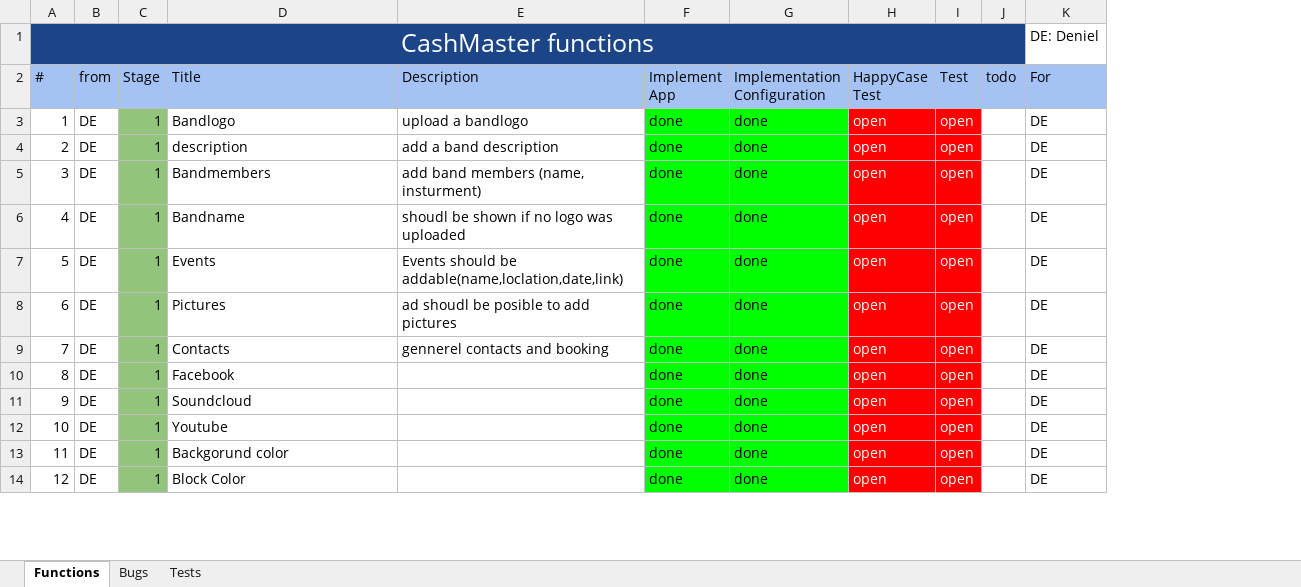
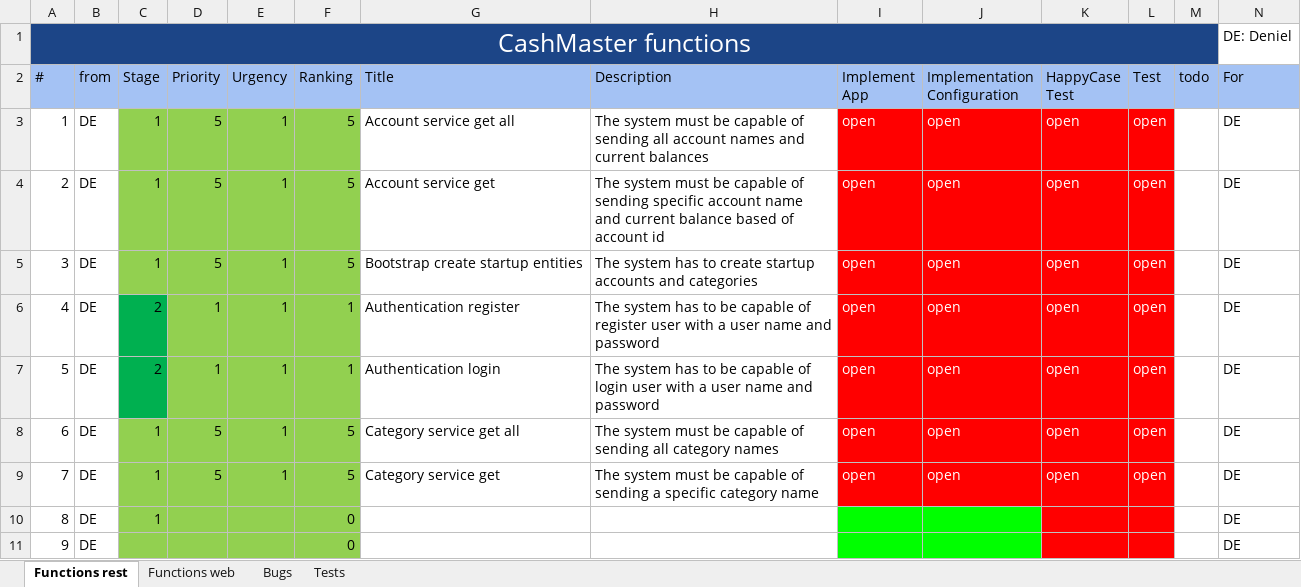
Before and after one commit to FollowJack/cash-master, an Excel workbook: doc/Requirements.xlsx, sheet Functions rest, drawn as a sheet; only a part is shown; values as stored, in another font and other column widths than the file's, no borders; conditional formats not drawn; removed rows and columns are numbered as before the commit, all else as after; rows hold the shown columns only; the diff covers the shown part only; the diff names each change by its address in the sheet, - before the commit and + after, or states it on an @@ line.

```diff
--- a/doc/Requirements.xlsx (sheet Functions rest)
+++ b/doc/Requirements.xlsx (sheet Functions rest)
-sheet tab: Functions
+sheet tab: Functions rest
+sheet tab: Functions web
+column D (Priority), rows 3-9: 5 | 5 | 5 | 1 | 1 | 5 | 5
+column E (Urgency), rows 3-9: all 1
+column F (Ranking), rows 3-9: 5 | 5 | 5 | 1 | 1 | 5 | 5
-C3:C5 fill: #93C47D
+C3:C5 fill: #92D050
-G3 (Title): Bandlogo
+G3 (Title): Account service get all
-H3 (Description): upload a bandlogo
+H3 (Description): The system must be capable of sending all account names and current balances
-I3:I9 (Implement App): done
+I3:I9 (Implement App): open
@@ I3:J9 fill: #00FF00 → #FF0000, text colour: black → #FFFFFF @@
-J3:J9 (Implementation Configuration): done
+J3:J9 (Implementation Configuration): open
-G4 (Title): description
+G4 (Title): Account service get
-H4 (Description): add a band description
+H4 (Description): The system must be capable of sending specific account name and current balance based of account id
-G5 (Title): Bandmembers
+G5 (Title): Bootstrap create startup entities
-H5 (Description): add band members (name, insturment)
+H5 (Description): The system has to create startup accounts and categories
-C6:C7 (Stage): 1
+C6:C7 (Stage): 2
-C6:C7 fill: #93C47D
+C6:C7 fill: #00B050
-G6 (Title): Bandname
+G6 (Title): Authentication register
-H6 (Description): shoudl be shown if no logo was uploaded
+H6 (Description): The system has to be capable of register user with a user name and password
-G7 (Title): Events
+G7 (Title): Authentication login
-H7 (Description): Events should be addable(name,loclation,date,link)
+H7 (Description): The system has to be capable of login user with a user name and password
-C8:C9 fill: #93C47D
+C8:C9 fill: #92D050
-G8 (Title): Pictures
+G8 (Title): Category service get all
-H8 (Description): ad shoudl be posible to add pictures
+H8 (Description): The system must be capable of sending all category names
-G9 (Title): Contacts
+G9 (Title): Category service get
-H9 (Description): gennerel contacts and booking
+H9 (Description): The system must be capable of sending a specific category name
-row 10: 8 | DE | 1 | Facebook |  | done | done | open | open |  | DE
-row 11: 9 | DE | 1 | Soundcloud |  | done | done | open | open |  | DE
-row 12: 10 | DE | 1 | Youtube |  | done | done | open | open |  | DE
-row 13: 11 | DE | 1 | Backgorund color |  | done | done | open | open |  | DE
-row 14: 12 | DE | 1 | Block Color |  | done | done | open | open |  | DE
+row 10: 8 | DE | 1 |  |  | 0 |  |  |  |  |  |  |  | DE
+row 11: 9 | DE |  |  |  | 0 |  |  |  |  |  |  |  | DE
```
Also changed, not shown: 4 added rows and cell formats elsewhere in this sheet, sheet Tests, sheet Bugs, 2 other files.
